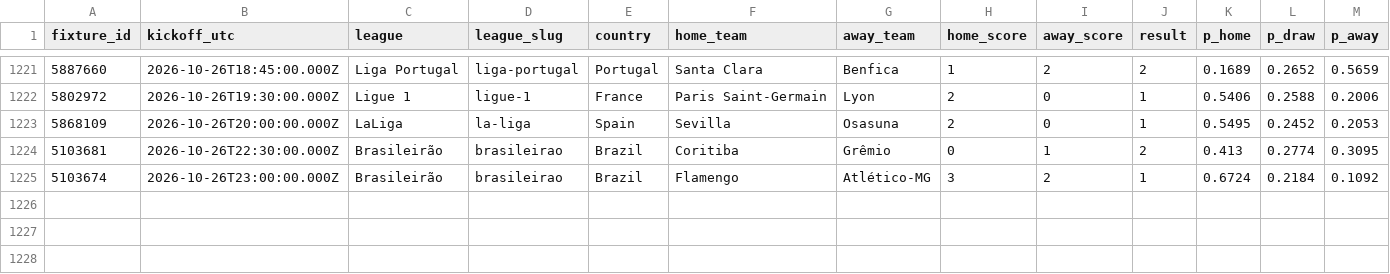
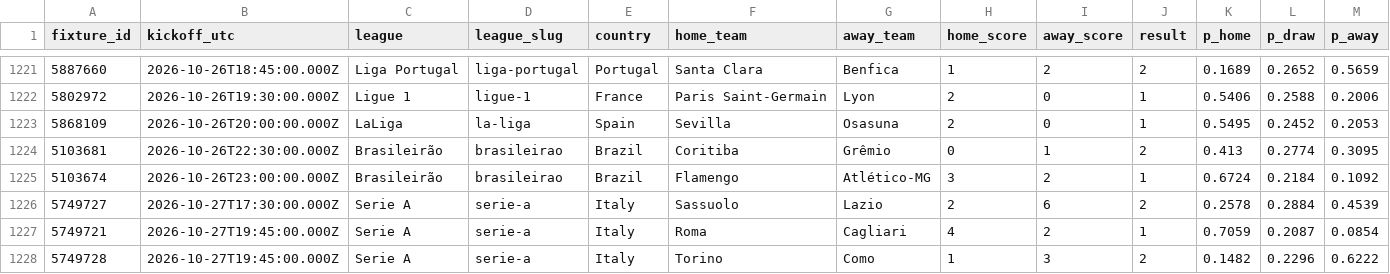
Before and after one commit to serayd61/footballanalytics-open-data, a CSV file: data/all.csv, drawn as a sheet; only a part is shown, gaps mark what is left out; rows hold the shown columns only; the diff names each change by its address in the sheet, - before the commit and + after, or states it on an @@ line.

Commit message:
data: sync 2026-10-28

```diff
--- a/data/all.csv
+++ b/data/all.csv
+row 1226: 5749727 | 2026-10-27T17:30:00.000Z | Serie A | serie-a | Italy | Sassuolo | Lazio | 2 | 6 | 2 | 0.2578 | 0.2884 | 0.4539
+row 1227: 5749721 | 2026-10-27T19:45:00.000Z | Serie A | serie-a | Italy | Roma | Cagliari | 4 | 2 | 1 | 0.7059 | 0.2087 | 0.0854
+row 1228: 5749728 | 2026-10-27T19:45:00.000Z | Serie A | serie-a | Italy | Torino | Como | 1 | 3 | 2 | 0.1482 | 0.2296 | 0.6222
```
Also changed, not shown: data/serie-a.csv, 1 other file.
